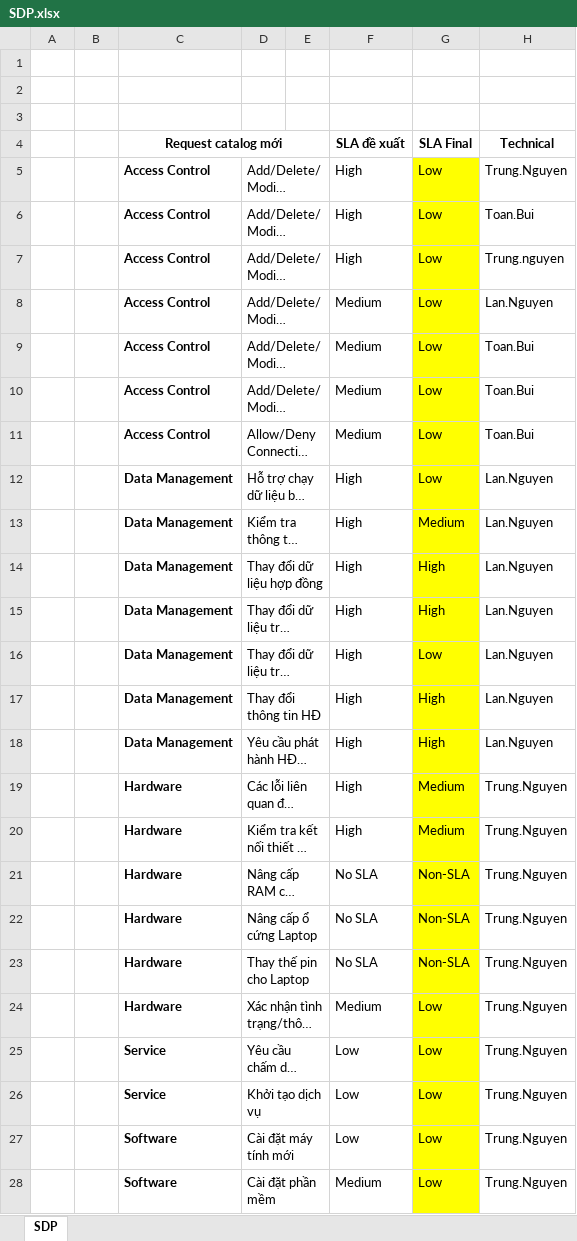
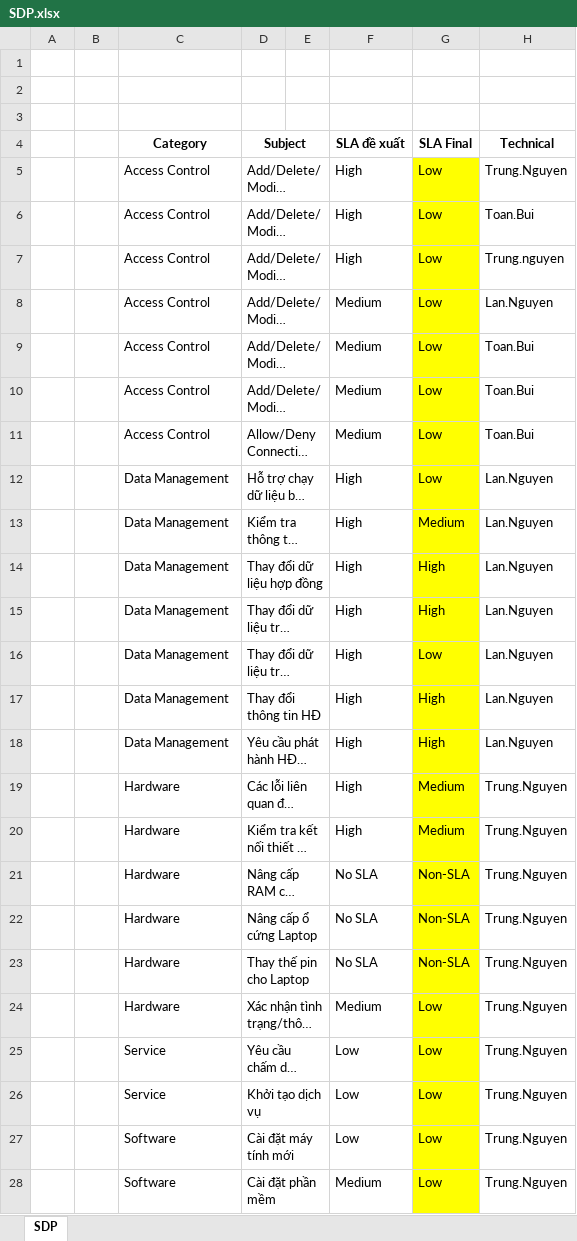
Before and after one commit to QK04/SDP, an Excel workbook: SDP.xlsx, sheet SDP, drawn as a sheet; only a part is shown; long unchanged cells end in …; values as stored, in another font and other column widths than the file's, no borders; the diff covers the shown part only; the diff names each change by its address in the sheet, - before the commit and + after, or states it on an @@ line.

Commit message:
it's real

```diff
--- a/SDP.xlsx (sheet SDP)
+++ b/SDP.xlsx (sheet SDP)
-C4: Request catalog mới
+C4: Category
-C4:E4 merged
-D4: (empty)
+D4: Subject
+D4:E4 merged
-C5:C28 bold: on
+C5:C28 bold: off
```
Also changed, not shown: cell formats elsewhere in this sheet.
